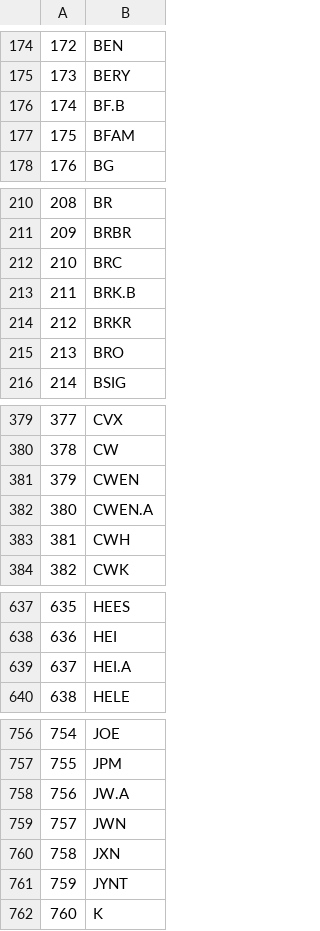
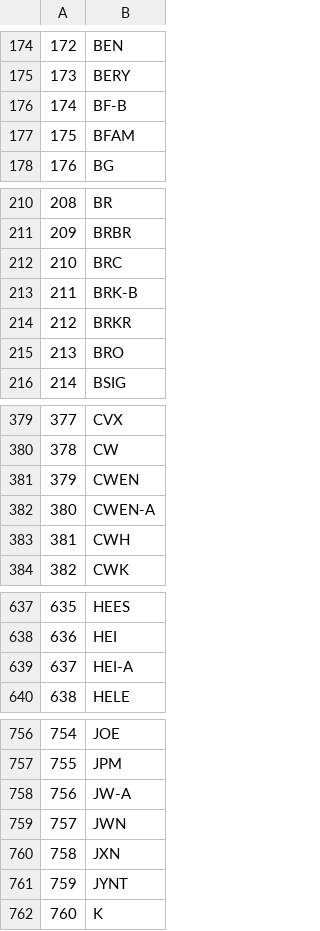
Before and after one commit to seanlau555/stock-screener, a CSV file: tickers_above20.csv, drawn as a sheet; only a part is shown, gaps mark what is left out; the diff covers the shown part only.

Commit message:
update ticker list

```diff
--- a/tickers_above20.csv
+++ b/tickers_above20.csv
@@ -175,3 +175,3 @@
 173,BERY
-174,BF.B
+174,BF-B
 175,BFAM
@@ -212,3 +212,3 @@
 210,BRC
-211,BRK.B
+211,BRK-B
 212,BRKR
@@ -381,3 +381,3 @@
 379,CWEN
-380,CWEN.A
+380,CWEN-A
 381,CWH
@@ -638,3 +638,3 @@
 636,HEI
-637,HEI.A
+637,HEI-A
 638,HELE
@@ -757,3 +757,3 @@
 755,JPM
-756,JW.A
+756,JW-A
 757,JWN
```
Also changed, not shown: 2 edited cells elsewhere in this file.
